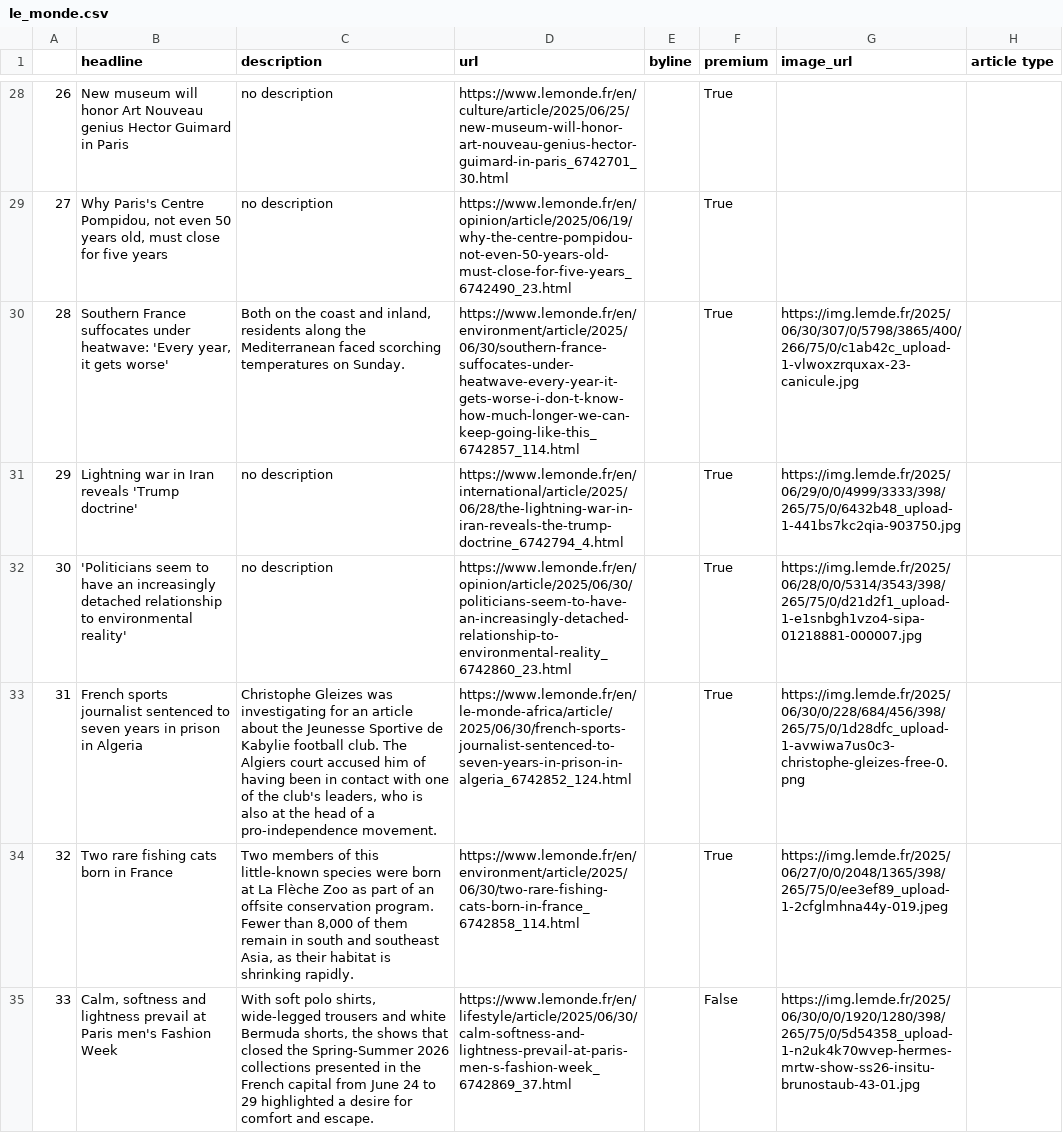
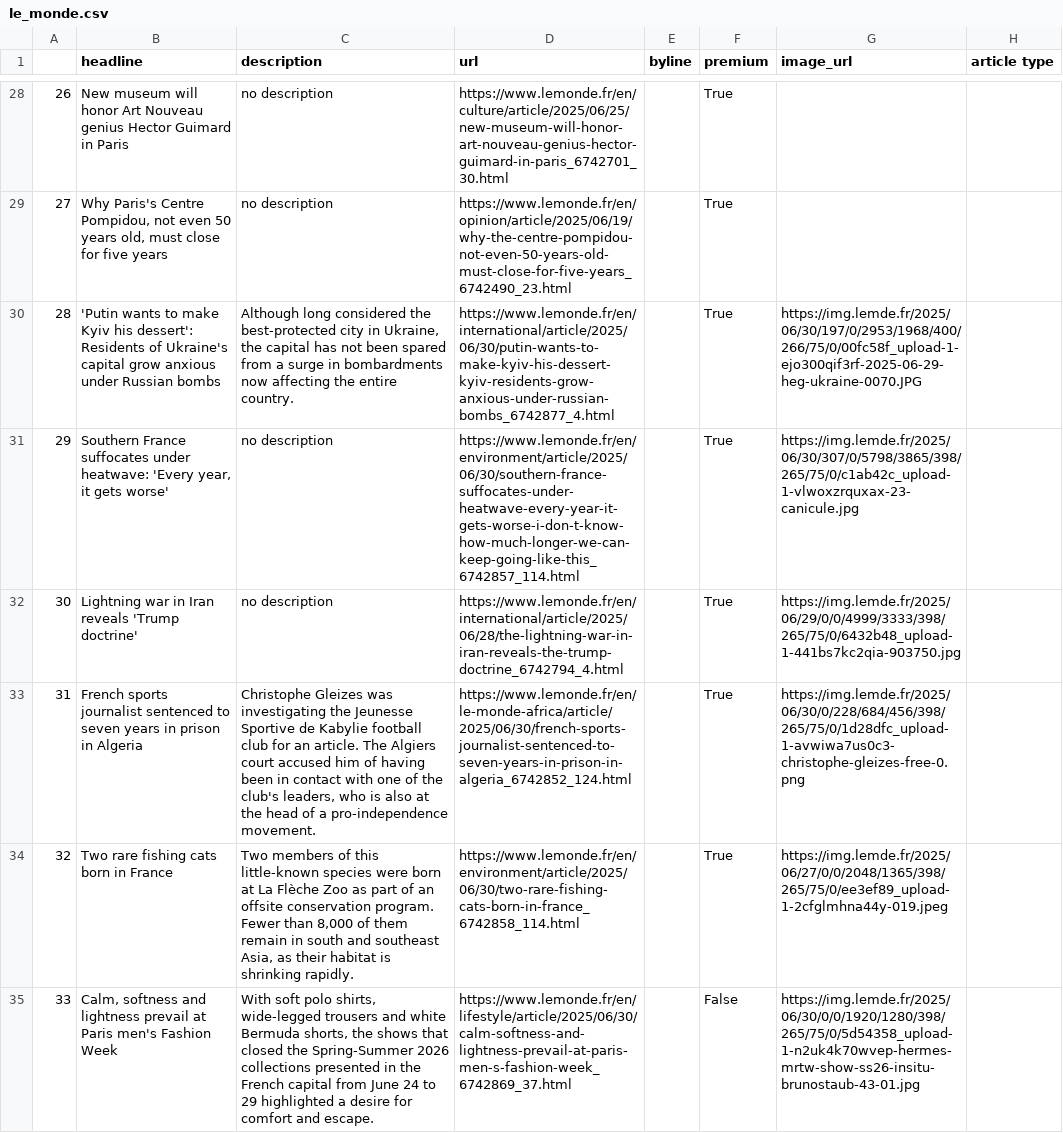
Before and after one commit to helenawittlich/scraping, a CSV file: le_monde.csv, drawn as a sheet; only a part is shown, gaps mark what is left out; the diff covers the shown part only; the diff names each change by its address in the sheet, - before the commit and + after, or states it on an @@ line.

```diff
--- a/le_monde.csv
+++ b/le_monde.csv
-B30 (headline): Southern France suffocates under heatwave: 'Every year, it gets worse'
+B30 (headline): 'Putin wants to make Kyiv his dessert': Residents of Ukraine's capital grow anxious under Russian bombs
-C30 (description): Both on the coast and inland, residents along the Mediterranean faced scorching temperatures on Sunday.
+C30 (description): Although long considered the best-protected city in Ukraine, the capital has not been spared from a surge in bombardments now affecting the entire country.
-D30 (url): https://www.lemonde.fr/en/environment/article/2025/06/30/southern-france-suffocates-under-heatwave-every-year-it-gets-worse-i-don-t-know-how-much-longer-we-can-keep-going-like-this_6742857_114.html
+D30 (url): https://www.lemonde.fr/en/international/article/2025/06/30/putin-wants-to-make-kyiv-his-dessert-kyiv-residents-grow-anxious-under-russian-bombs_6742877_4.html
-G30 (image_url): https://img.lemde.fr/2025/06/30/307/0/5798/3865/400/266/75/0/c1ab42c_upload-1-vlwoxzrquxax-23-canicule.jpg
+G30 (image_url): https://img.lemde.fr/2025/06/30/197/0/2953/1968/400/266/75/0/00fc58f_upload-1-ejo300qif3rf-2025-06-29-heg-ukraine-0070.JPG
-B31 (headline): Lightning war in Iran reveals 'Trump doctrine'
+B31 (headline): Southern France suffocates under heatwave: 'Every year, it gets worse'
-D31 (url): https://www.lemonde.fr/en/international/article/2025/06/28/the-lightning-war-in-iran-reveals-the-trump-doctrine_6742794_4.html
+D31 (url): https://www.lemonde.fr/en/environment/article/2025/06/30/southern-france-suffocates-under-heatwave-every-year-it-gets-worse-i-don-t-know-how-much-longer-we-can-keep-going-like-this_6742857_114.html
-G31 (image_url): https://img.lemde.fr/2025/06/29/0/0/4999/3333/398/265/75/0/6432b48_upload-1-441bs7kc2qia-903750.jpg
+G31 (image_url): https://img.lemde.fr/2025/06/30/307/0/5798/3865/398/265/75/0/c1ab42c_upload-1-vlwoxzrquxax-23-canicule.jpg
-B32 (headline): 'Politicians seem to have an increasingly detached relationship to environmental reality'
+B32 (headline): Lightning war in Iran reveals 'Trump doctrine'
-D32 (url): https://www.lemonde.fr/en/opinion/article/2025/06/30/politicians-seem-to-have-an-increasingly-detached-relationship-to-environmental-reality_6742860_23.html
+D32 (url): https://www.lemonde.fr/en/international/article/2025/06/28/the-lightning-war-in-iran-reveals-the-trump-doctrine_6742794_4.html
-G32 (image_url): https://img.lemde.fr/2025/06/28/0/0/5314/3543/398/265/75/0/d21d2f1_upload-1-e1snbgh1vzo4-sipa-01218881-000007.jpg
+G32 (image_url): https://img.lemde.fr/2025/06/29/0/0/4999/3333/398/265/75/0/6432b48_upload-1-441bs7kc2qia-903750.jpg
-C33 (description): …was investigating for an article about the Jeunesse Sportive de Kabylie football club. The Algiers…
+C33 (description): …was investigating the Jeunesse Sportive de Kabylie football club for an article. The Algiers…
```
Also changed, not shown: 67 edited cells elsewhere in this file.
